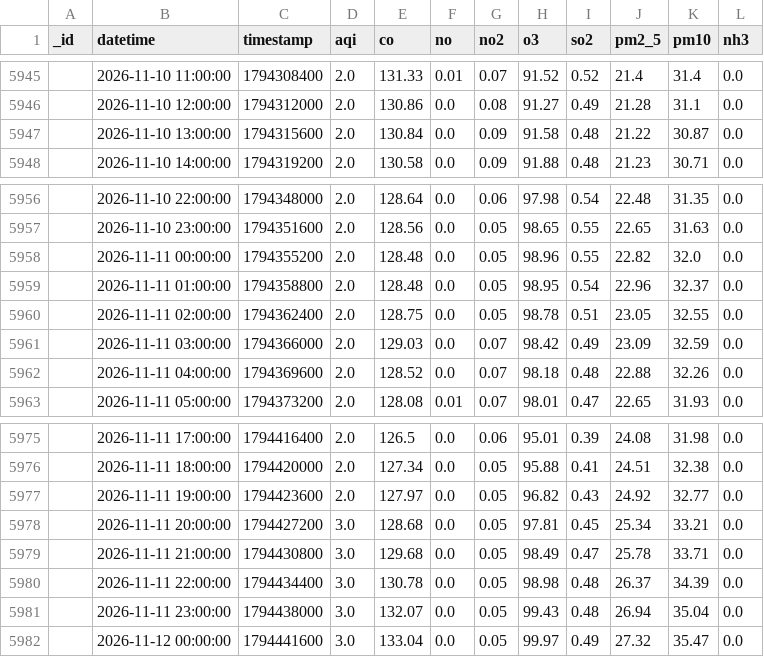
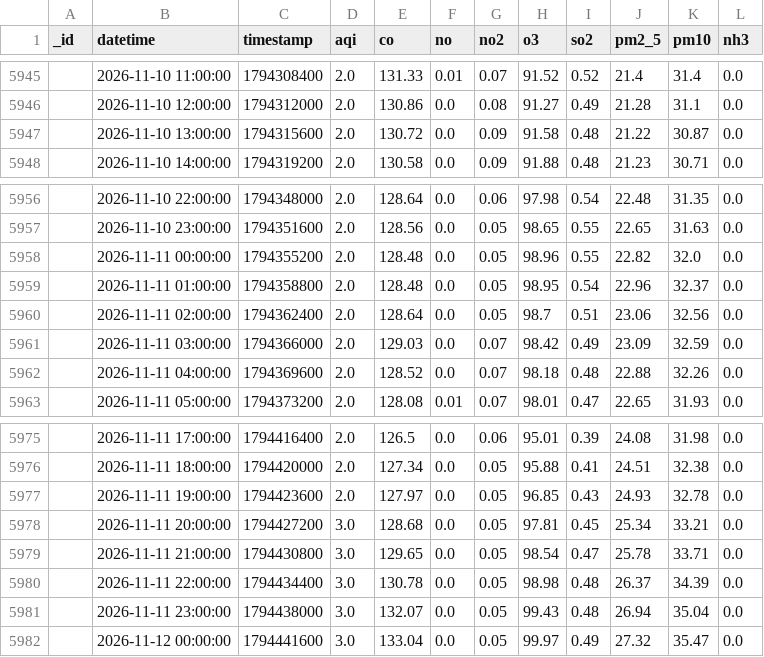
Before and after one commit to uzairharoon-dev/AQI-Predictor-End-to-End-ML-Pipeline-, a CSV file: data/aqi_data.csv, drawn as a sheet; only a part is shown, gaps mark what is left out; the diff covers the shown part only.

```diff
--- a/data/aqi_data.csv
+++ b/data/aqi_data.csv
@@ -5946,3 +5946,3 @@ _id,datetime,timestamp,aqi,co,no,no2,o3,so2,pm2_5,pm10,nh3
 ,2026-11-10 12:00:00,1794312000,2.0,130.86,0.0,0.08,91.27,0.49,21.28,31.1,0.0
-,2026-11-10 13:00:00,1794315600,2.0,130.84,0.0,0.09,91.58,0.48,21.22,30.87,0.0
+,2026-11-10 13:00:00,1794315600,2.0,130.72,0.0,0.09,91.58,0.48,21.22,30.87,0.0
 ,2026-11-10 14:00:00,1794319200,2.0,130.58,0.0,0.09,91.88,0.48,21.23,30.71,0.0
@@ -5959,3 +5959,3 @@ _id,datetime,timestamp,aqi,co,no,no2,o3,so2,pm2_5,pm10,nh3
 ,2026-11-11 01:00:00,1794358800,2.0,128.48,0.0,0.05,98.95,0.54,22.96,32.37,0.0
-,2026-11-11 02:00:00,1794362400,2.0,128.75,0.0,0.05,98.78,0.51,23.05,32.55,0.0
+,2026-11-11 02:00:00,1794362400,2.0,128.64,0.0,0.05,98.7,0.51,23.06,32.56,0.0
 ,2026-11-11 03:00:00,1794366000,2.0,129.03,0.0,0.07,98.42,0.49,23.09,32.59,0.0
@@ -5976,5 +5976,5 @@ _id,datetime,timestamp,aqi,co,no,no2,o3,so2,pm2_5,pm10,nh3
 ,2026-11-11 18:00:00,1794420000,2.0,127.34,0.0,0.05,95.88,0.41,24.51,32.38,0.0
-,2026-11-11 19:00:00,1794423600,2.0,127.97,0.0,0.05,96.82,0.43,24.92,32.77,0.0
+,2026-11-11 19:00:00,1794423600,2.0,127.97,0.0,0.05,96.85,0.43,24.93,32.78,0.0
 ,2026-11-11 20:00:00,1794427200,3.0,128.68,0.0,0.05,97.81,0.45,25.34,33.21,0.0
-,2026-11-11 21:00:00,1794430800,3.0,129.68,0.0,0.05,98.49,0.47,25.78,33.71,0.0
+,2026-11-11 21:00:00,1794430800,3.0,129.65,0.0,0.05,98.54,0.47,25.78,33.71,0.0
 ,2026-11-11 22:00:00,1794434400,3.0,130.78,0.0,0.05,98.98,0.48,26.37,34.39,0.0
```
Also changed, not shown: 8 added rows, 6 removed rows and 1 edited cell elsewhere in this file, 1 other file.
